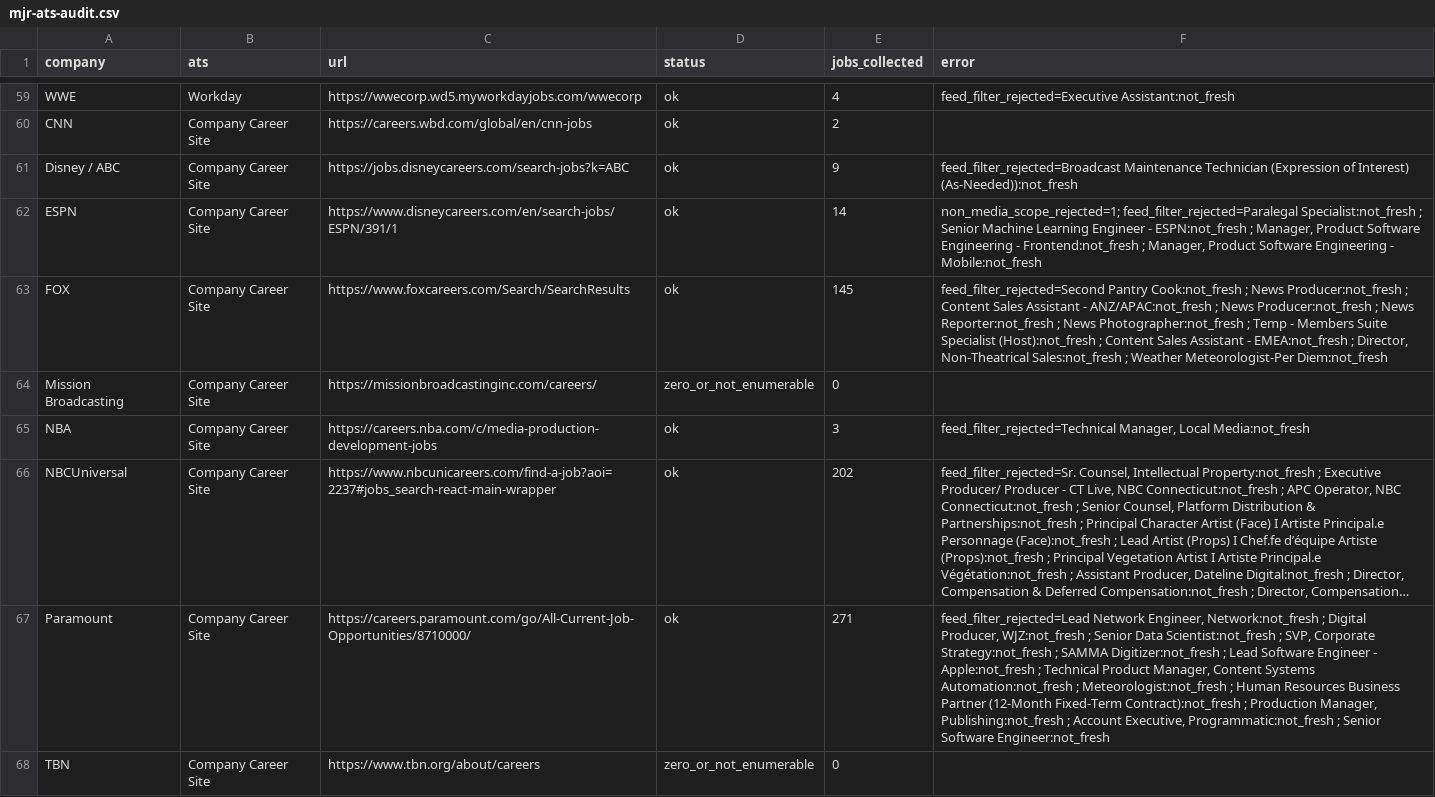
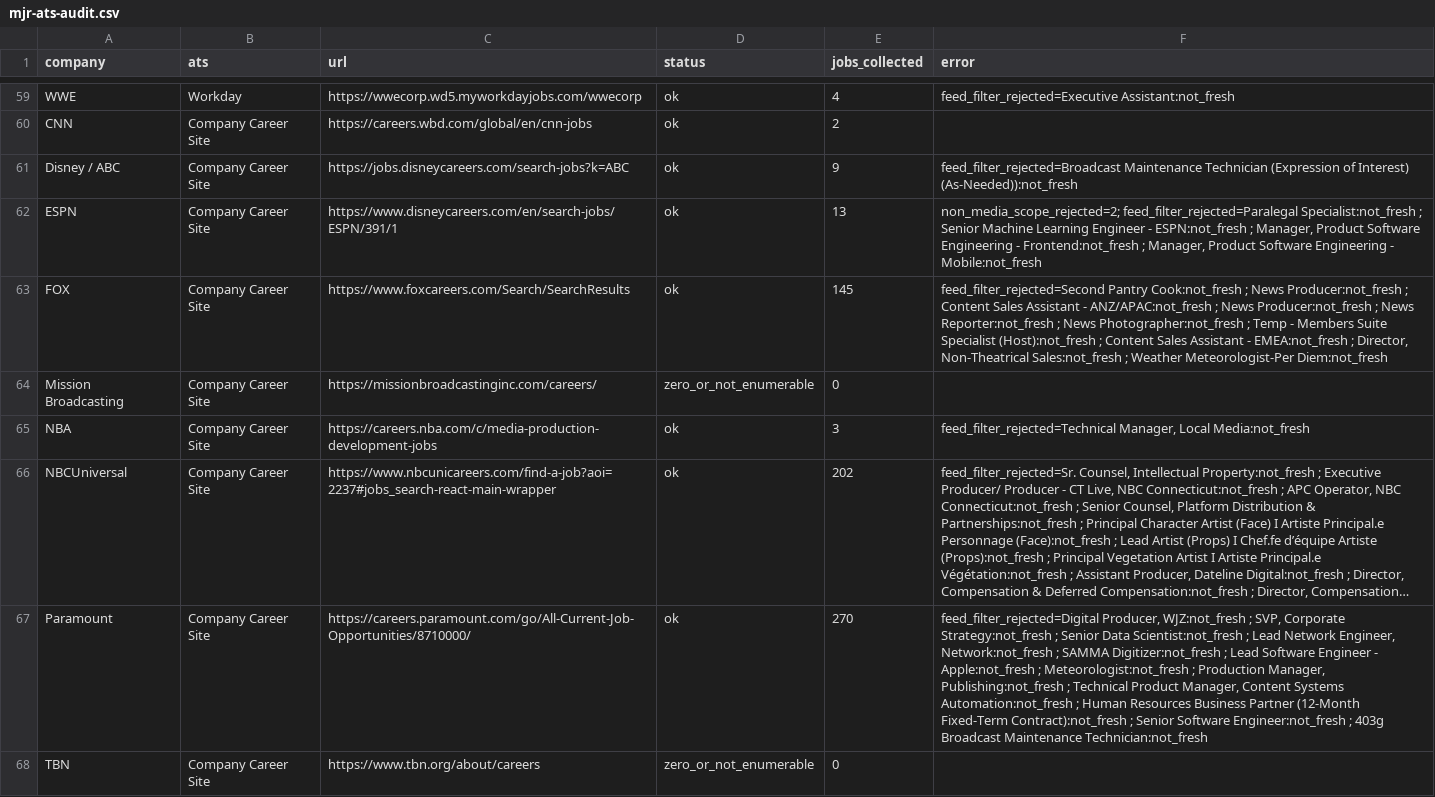
Before and after one commit to Mediajobsreport/mjr-jobs-feed, a CSV file: mjr-ats-audit.csv, drawn as a sheet; only a part is shown, gaps mark what is left out; long unchanged cells end in …; the diff covers the shown part only; the diff names each change by its address in the sheet, - before the commit and + after, or states it on an @@ line.

```diff
--- a/mjr-ats-audit.csv
+++ b/mjr-ats-audit.csv
-E62 (jobs_collected): 14
+E62 (jobs_collected): 13
-F62 (error): non_media_scope_rejected=1; feed_filter_rejected=Paralegal Specialist:not_fresh…
+F62 (error): non_media_scope_rejected=2; feed_filter_rejected=Paralegal Specialist:not_fresh…
-E67 (jobs_collected): 271
+E67 (jobs_collected): 270
-F67 (error): feed_filter_rejected=Lead Network Engineer, Network:not_fresh ; Digital Producer, WJZ:not_fresh ; Senior Data Scientist:not_fresh ; SVP, Corporate Strategy:not_fresh ; SAMMA Digitizer:not_fresh ; Lead Software Engineer - Apple:not_fresh ; Technical Product Manager, Content Systems Automation:not_fresh ; Meteorologist:not_fresh ; Human Resources Business Partner (12-Month Fixed-Term Contract):not_fresh ; Production Manager, Publishing:not_fresh ; Account Executive, Programmatic:not_fresh ; Senior Software Engineer:not_fresh
+F67 (error): feed_filter_rejected=Digital Producer, WJZ:not_fresh ; SVP, Corporate Strategy:not_fresh ; Senior Data Scientist:not_fresh ; Lead Network Engineer, Network:not_fresh ; SAMMA Digitizer:not_fresh ; Lead Software Engineer - Apple:not_fresh ; Meteorologist:not_fresh ; Production Manager, Publishing:not_fresh ; Technical Product Manager, Content Systems Automation:not_fresh ; Human Resources Business Partner (12-Month Fixed-Term Contract):not_fresh ; Senior Software Engineer:not_fresh ; 403g Broadcast Maintenance Technician:not_fresh
```
Also changed, not shown: 7 edited cells elsewhere in this file, 3 other files.
